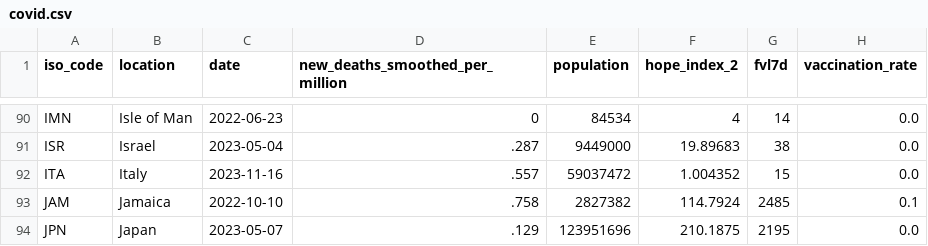
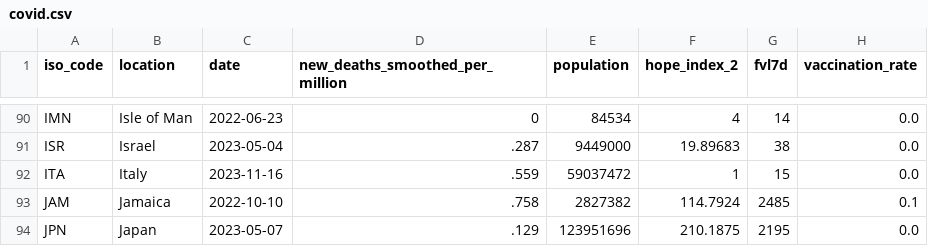
Before and after one commit to JonasWeinert/jonasweinert.github.io, a CSV file: docs/otherdata/covid.csv, drawn as a sheet; only a part is shown, gaps mark what is left out; the diff covers the shown part only; the diff names each change by its address in the sheet, - before the commit and + after, or states it on an @@ line.

```diff
--- a/docs/otherdata/covid.csv
+++ b/docs/otherdata/covid.csv
-D92 (new_deaths_smoothed_per_million): .557
+D92 (new_deaths_smoothed_per_million): .559
-F92 (hope_index_2): 1.004352
+F92 (hope_index_2): 1
```
Also changed, not shown: 105 edited cells elsewhere in this file, static/otherdata/covid.csv.
